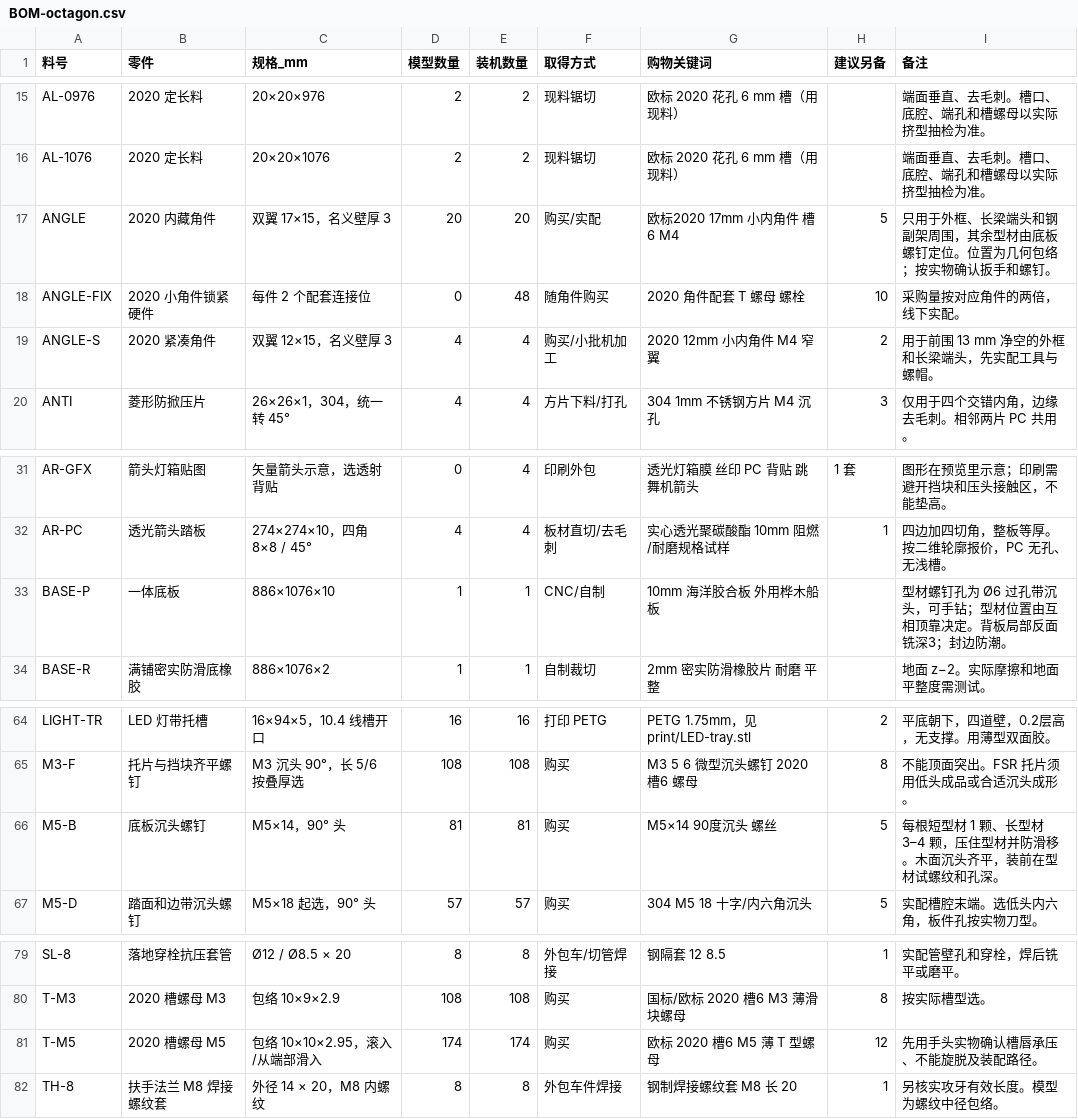
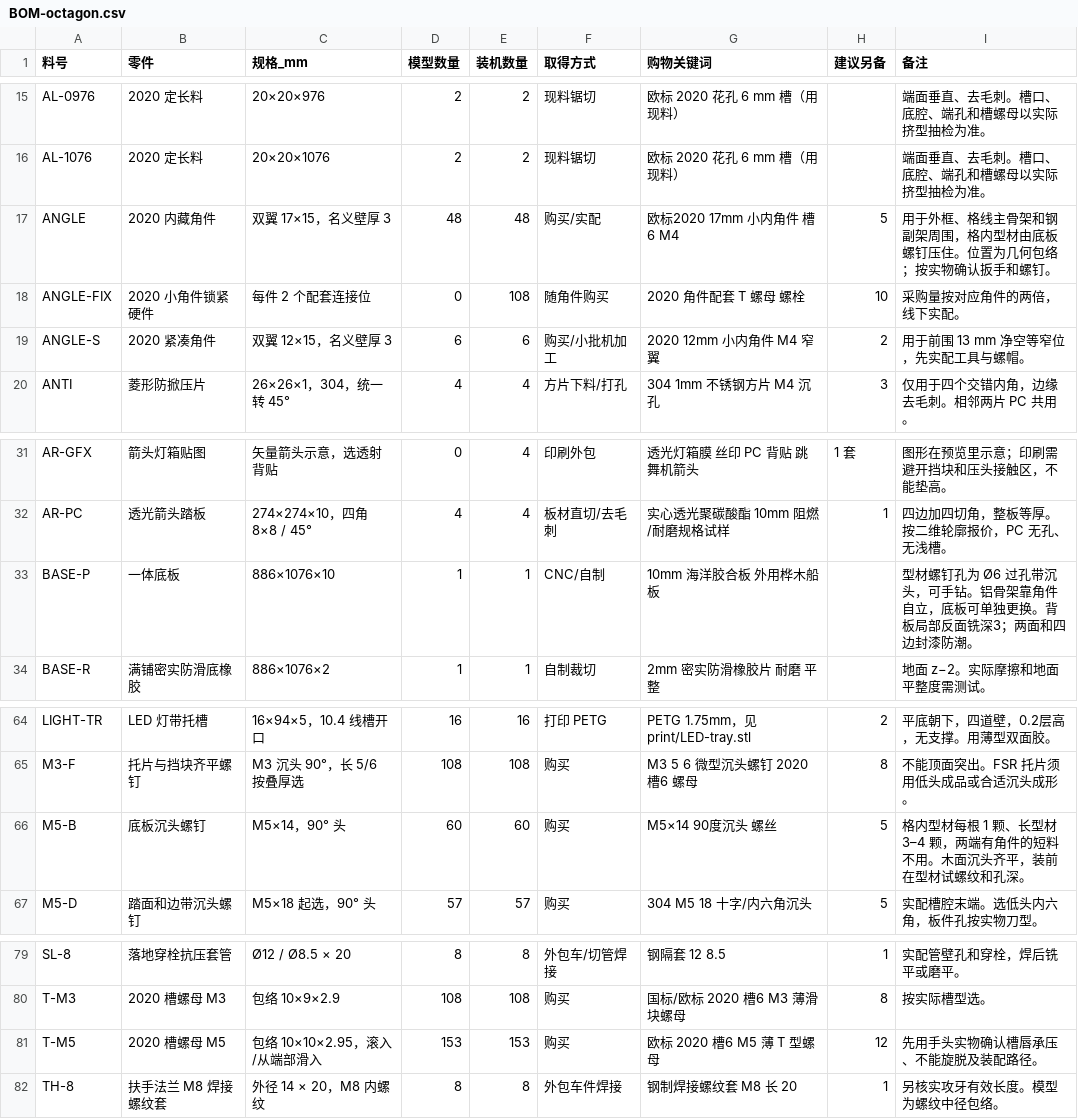
Before and after one commit to kirisamesusi/step-lattice, a CSV file: BOM-octagon.csv, drawn as a sheet; only a part is shown, gaps mark what is left out.

```diff
--- a/BOM-octagon.csv
+++ b/BOM-octagon.csv
@@ -16,5 +16,5 @@ AL-0976,2020 定长料,20×20×976,2,2,现料锯切,欧标 2020 花孔 6 mm 槽
 AL-1076,2020 定长料,20×20×1076,2,2,现料锯切,欧标 2020 花孔 6 mm 槽（用现料）,,端面垂直、去毛刺。槽口、底腔、端孔和槽螺母以实际挤型抽检为准。
-ANGLE,2020 内藏角件,双翼 17×15，名义壁厚 3,20,20,购买/实配,欧标2020 17mm 小内角件 槽6 M4,5,只用于外框、长梁端头和钢副架周围，其余型材由底板螺钉定位。位置为几何包络；按实物确认扳手和螺钉。
-ANGLE-FIX,2020 小角件锁紧硬件,每件 2 个配套连接位,0,48,随角件购买,2020 角件配套 T 螺母 螺栓,10,采购量按对应角件的两倍，线下实配。
-ANGLE-S,2020 紧凑角件,双翼 12×15，名义壁厚 3,4,4,购买/小批机加工,2020 12mm 小内角件 M4 窄翼,2,用于前围 13 mm 净空的外框和长梁端头，先实配工具与螺帽。
+ANGLE,2020 内藏角件,双翼 17×15，名义壁厚 3,48,48,购买/实配,欧标2020 17mm 小内角件 槽6 M4,5,用于外框、格线主骨架和钢副架周围，格内型材由底板螺钉压住。位置为几何包络；按实物确认扳手和螺钉。
+ANGLE-FIX,2020 小角件锁紧硬件,每件 2 个配套连接位,0,108,随角件购买,2020 角件配套 T 螺母 螺栓,10,采购量按对应角件的两倍，线下实配。
+ANGLE-S,2020 紧凑角件,双翼 12×15，名义壁厚 3,6,6,购买/小批机加工,2020 12mm 小内角件 M4 窄翼,2,用于前围 13 mm 净空等窄位，先实配工具与螺帽。
 ANTI,菱形防掀压片,26×26×1，304，统一转 45°,4,4,方片下料/打孔,304 1mm 不锈钢方片 M4 沉孔,3,仅用于四个交错内角，边缘去毛刺。相邻两片 PC 共用。
@@ -32,3 +32,3 @@ AR-GFX,箭头灯箱贴图,矢量箭头示意，选透射背贴,0,4,印刷外包,
 AR-PC,透光箭头踏板,274×274×10，四角 8×8 / 45°,4,4,板材直切/去毛刺,实心透光聚碳酸酯 10mm 阻燃/耐磨规格试样,1,四边加四切角，整板等厚。按二维轮廓报价，PC 无孔、无浅槽。
-BASE-P,一体底板,886×1076×10,1,1,CNC/自制,10mm 海洋胶合板 外用桦木船板,,型材螺钉孔为 Ø6 过孔带沉头，可手钻；型材位置由互相顶靠决定。背板局部反面铣深3；封边防潮。
+BASE-P,一体底板,886×1076×10,1,1,CNC/自制,10mm 海洋胶合板 外用桦木船板,,型材螺钉孔为 Ø6 过孔带沉头，可手钻。铝骨架靠角件自立，底板可单独更换。背板局部反面铣深3；两面和四边封漆防潮。
 BASE-R,满铺密实防滑底橡胶,886×1076×2,1,1,自制裁切,2mm 密实防滑橡胶片 耐磨 平整,,地面 z−2。实际摩擦和地面平整度需测试。
@@ -65,3 +65,3 @@ LIGHT-TR,LED 灯带托槽,16×94×5，10.4 线槽开口,16,16,打印 PETG,PETG 1
 M3-F,托片与挡块齐平螺钉,M3 沉头 90°，长 5/6 按叠厚选,108,108,购买,M3 5 6 微型沉头螺钉 2020 槽6 螺母,8,不能顶面突出。FSR 托片须用低头成品或合适沉头成形。
-M5-B,底板沉头螺钉,M5×14，90° 头,81,81,购买,M5×14 90度沉头 螺丝,5,每根短型材 1 颗、长型材 3–4 颗，压住型材并防滑移。木面沉头齐平，装前在型材试螺纹和孔深。
+M5-B,底板沉头螺钉,M5×14，90° 头,60,60,购买,M5×14 90度沉头 螺丝,5,格内型材每根 1 颗、长型材 3–4 颗，两端有角件的短料不用。木面沉头齐平，装前在型材试螺纹和孔深。
 M5-D,踏面和边带沉头螺钉,M5×18 起选，90° 头,57,57,购买,304 M5 18 十字/内六角沉头,5,实配槽腔末端。选低头内六角，板件孔按实物刀型。
@@ -80,3 +80,3 @@ SL-8,落地穿栓抗压套管,Ø12 / Ø8.5 × 20,8,8,外包车/切管焊接,钢
 T-M3,2020 槽螺母 M3,包络 10×9×2.9,108,108,购买,国标/欧标 2020 槽6 M3 薄滑块螺母,8,按实际槽型选。
-T-M5,2020 槽螺母 M5,包络 10×10×2.95，滚入/从端部滑入,174,174,购买,欧标 2020 槽6 M5 薄 T 型螺母,12,先用手头实物确认槽唇承压、不能旋脱及装配路径。
+T-M5,2020 槽螺母 M5,包络 10×10×2.95，滚入/从端部滑入,153,153,购买,欧标 2020 槽6 M5 薄 T 型螺母,12,先用手头实物确认槽唇承压、不能旋脱及装配路径。
 TH-8,扶手法兰 M8 焊接螺纹套,外径 14 × 20，M8 内螺纹,8,8,外包车件焊接,钢制焊接螺纹套 M8 长 20,1,另核实攻牙有效长度。模型为螺纹中径包络。
```
Also changed, not shown: out/part-index.csv, 11 other files.
